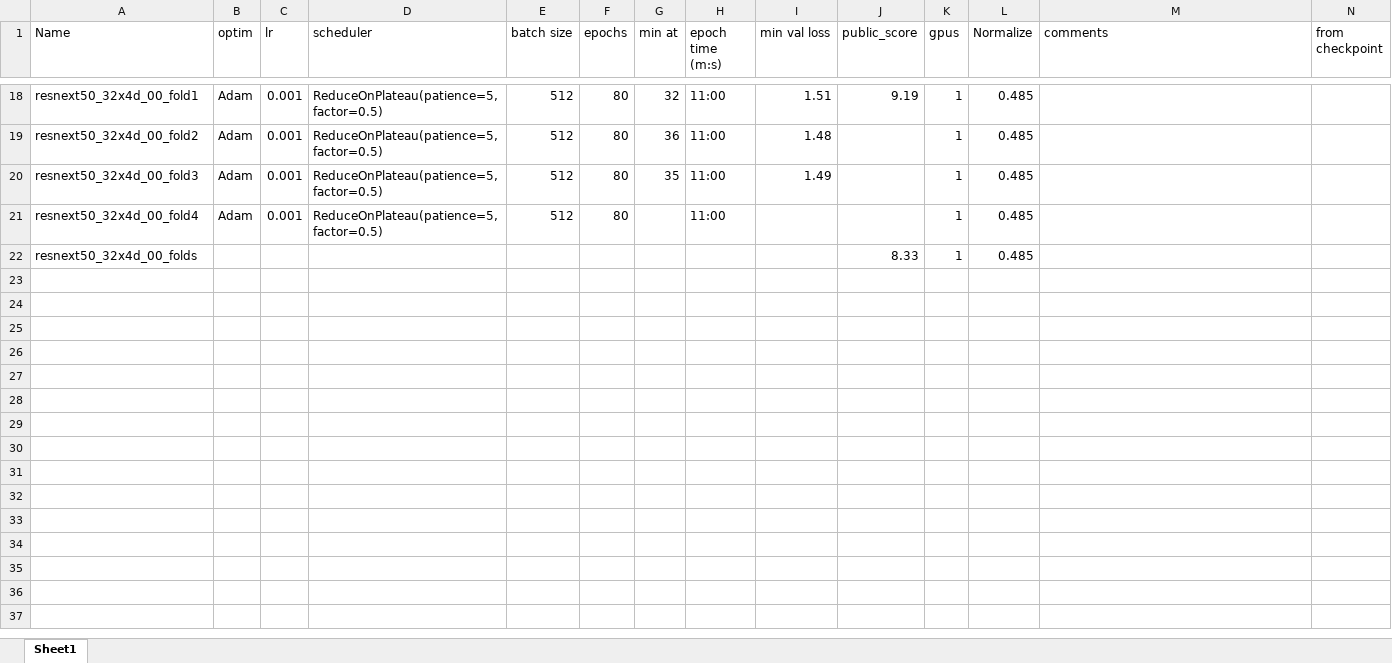
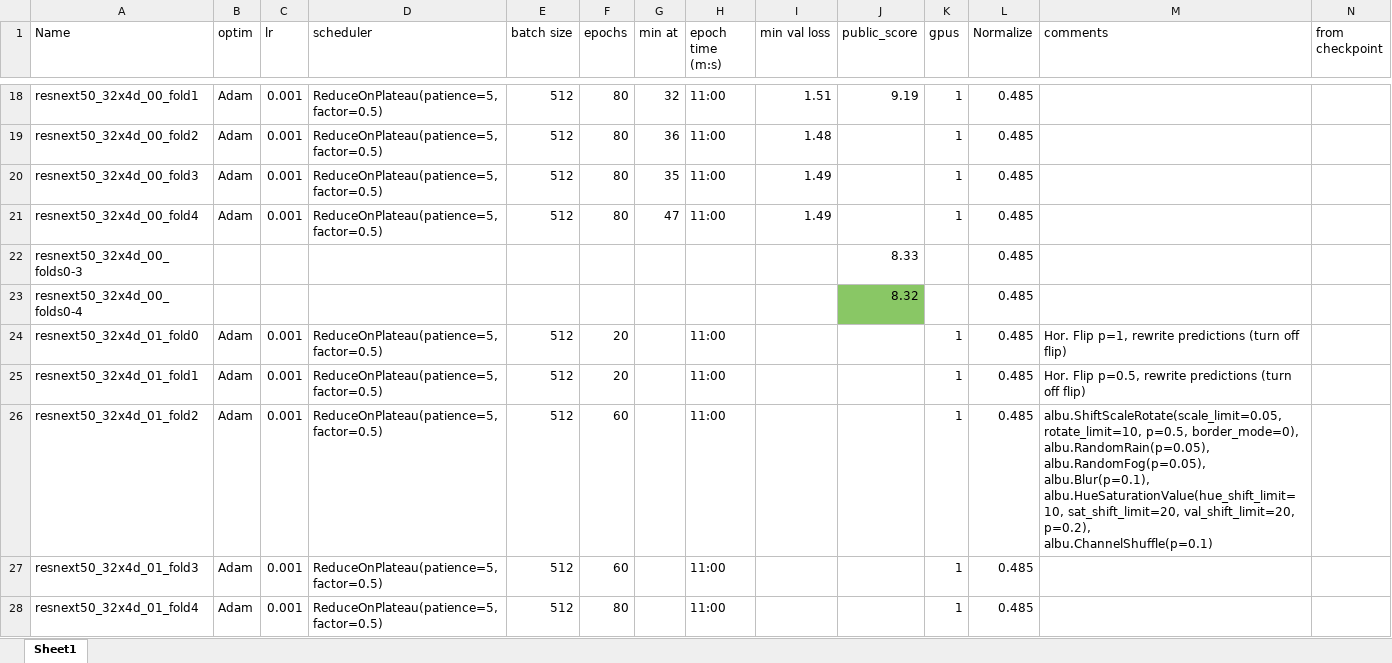
Before and after one commit to 4everNuts/1000_face_keypoints, an Excel workbook: stats.xlsx, sheet Sheet1, drawn as a sheet; only a part is shown, gaps mark what is left out; values as stored, in another font and other column widths than the file's, no borders; ↵ is a line break in a cell; the diff names each change by its address in the sheet, - before the commit and + after, or states it on an @@ line.

```diff
--- a/stats.xlsx (sheet Sheet1)
+++ b/stats.xlsx (sheet Sheet1)
-G21 (min at): (empty)
+G21 (min at): 47
-I21 (min val loss): (empty)
+I21 (min val loss): 1.49
-A22 (Name): resnext50_32x4d_00_folds
+A22 (Name): resnext50_32x4d_00_folds0-3
-K22 (gpus): 1
+K22 (gpus): (empty)
+row 23: resnext50_32x4d_00_folds0-4 |  |  |  |  |  |  |  |  | 8.32 |  | 0.485
+row 24: resnext50_32x4d_01_fold0 | Adam | 0.001 | ReduceOnPlateau(patience=5, factor=0.5) | 512 | 20 |  | 11:00 |  |  | 1 | 0.485 | Hor. Flip p=1, rewrite predictions (turn off flip)
+row 25: resnext50_32x4d_01_fold1 | Adam | 0.001 | ReduceOnPlateau(patience=5, factor=0.5) | 512 | 20 |  | 11:00 |  |  | 1 | 0.485 | Hor. Flip p=0.5, rewrite predictions (turn off flip)
+row 26: resnext50_32x4d_01_fold2 | Adam | 0.001 | ReduceOnPlateau(patience=5, factor=0.5) | 512 | 60 |  | 11:00 |  |  | 1 | 0.485 | albu.ShiftScaleRotate(scale_limit=0.05, rotate_limit=10, p=0.5, border_mode=0), ↵ albu.RandomRain(p=0.05), ↵ albu.RandomFog(p=0.05), ↵ albu.Blur(p=0.1), ↵ albu.HueSaturationValue(hue_shift_limit=10, sat_shift_limit=20, val_shift_limit=20, p=0.2), ↵ albu.ChannelShuffle(p=0.1)
+row 27: resnext50_32x4d_01_fold3 | Adam | 0.001 | ReduceOnPlateau(patience=5, factor=0.5) | 512 | 60 |  | 11:00 |  |  | 1 | 0.485
+row 28: resnext50_32x4d_01_fold4 | Adam | 0.001 | ReduceOnPlateau(patience=5, factor=0.5) | 512 | 80 |  | 11:00 |  |  | 1 | 0.485
```
Also changed, not shown: 2 other files.
